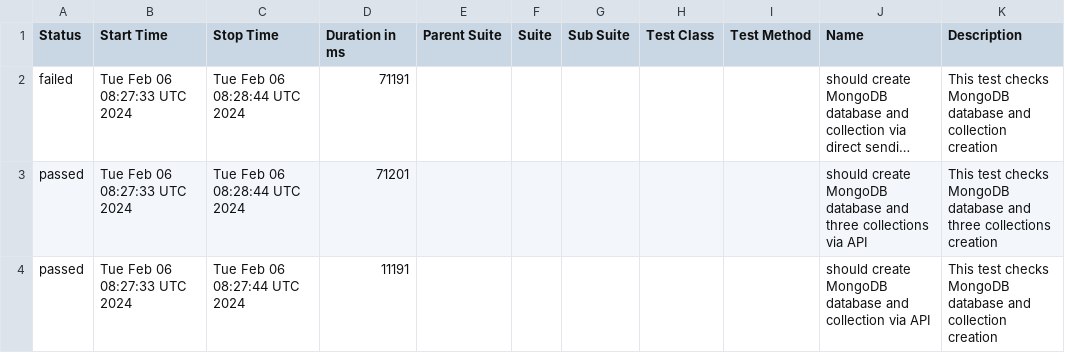
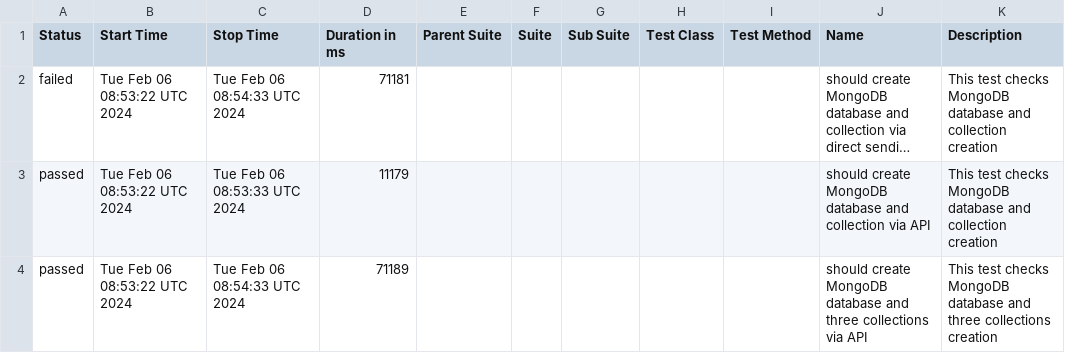
Before and after one commit to studyNewTrendsInAutomatedTesting/jestAllureResults, a CSV file: data/suites.csv, drawn as a sheet; long unchanged cells end in …; the diff names each change by its address in the sheet, - before the commit and + after, or states it on an @@ line.

Commit message:
deploy: studyNewTrendsInAutomatedTesting/applicationToTestFromDockerCompose@bb0f2dc8524314189f927104f4a8e4a66bb3dce7

```diff
--- a/data/suites.csv
+++ b/data/suites.csv
-B2:B4 (Start Time): Tue Feb 06 08:27:33 UTC 2024
+B2:B4 (Start Time): Tue Feb 06 08:53:22 UTC 2024
-C2 (Stop Time): Tue Feb 06 08:28:44 UTC 2024
+C2 (Stop Time): Tue Feb 06 08:54:33 UTC 2024
-D2 (Duration in ms): 71191
+D2 (Duration in ms): 71181
-C3 (Stop Time): Tue Feb 06 08:28:44 UTC 2024
+C3 (Stop Time): Tue Feb 06 08:53:33 UTC 2024
-D3 (Duration in ms): 71201
+D3 (Duration in ms): 11179
-J3 (Name): …database and three collections via API
+J3 (Name): …database and collection via API
-K3 (Description): …database and three collections creation
+K3 (Description): …database and collection creation
-C4 (Stop Time): Tue Feb 06 08:27:44 UTC 2024
+C4 (Stop Time): Tue Feb 06 08:54:33 UTC 2024
-D4 (Duration in ms): 11191
+D4 (Duration in ms): 71189
-J4 (Name): …database and collection via API
+J4 (Name): …database and three collections via API
-K4 (Description): …database and collection creation
+K4 (Description): …database and three collections creation
```
Also changed, not shown: 21 other files.
